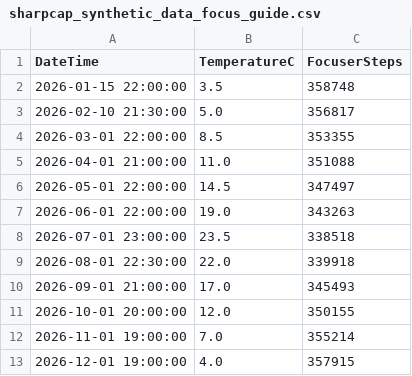
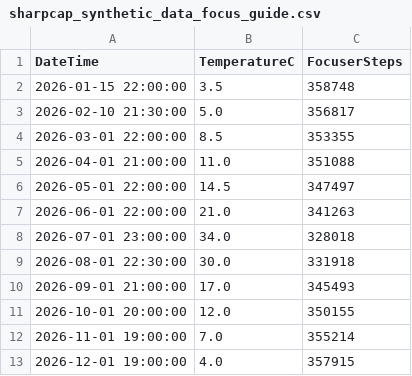
Before and after one commit to davidglt/sharpcap-focus-temperature, a CSV file: sharpcap_synthetic_data_focus_guide.csv, drawn as a sheet.

```diff
--- a/sharpcap_synthetic_data_focus_guide.csv
+++ b/sharpcap_synthetic_data_focus_guide.csv
@@ -6,5 +6,5 @@ DateTime,TemperatureC,FocuserSteps
 2026-05-01 22:00:00,14.5,347497
-2026-06-01 22:00:00,19.0,343263
-2026-07-01 23:00:00,23.5,338518
-2026-08-01 22:30:00,22.0,339918
+2026-06-01 22:00:00,21.0,341263
+2026-07-01 23:00:00,34.0,328018
+2026-08-01 22:30:00,30.0,331918
 2026-09-01 21:00:00,17.0,345493
```
Also changed, not shown: sharpcap_synthetic_data_focus.csv.
